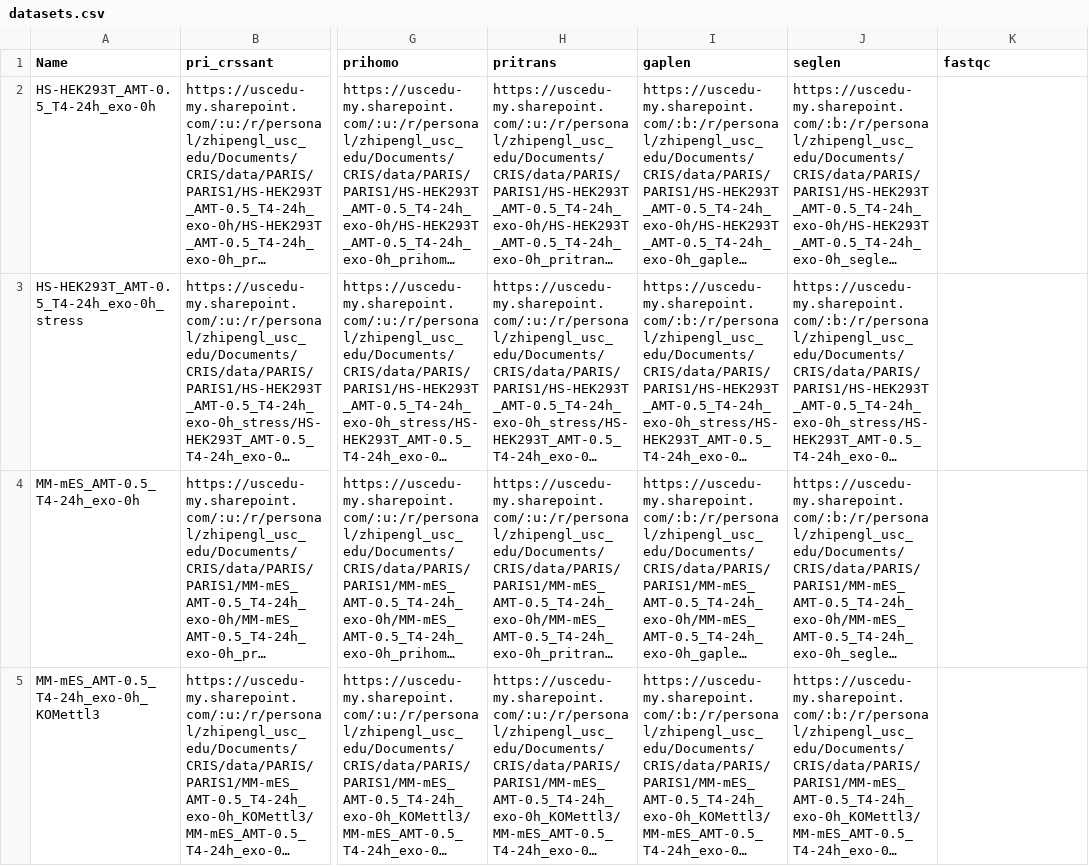
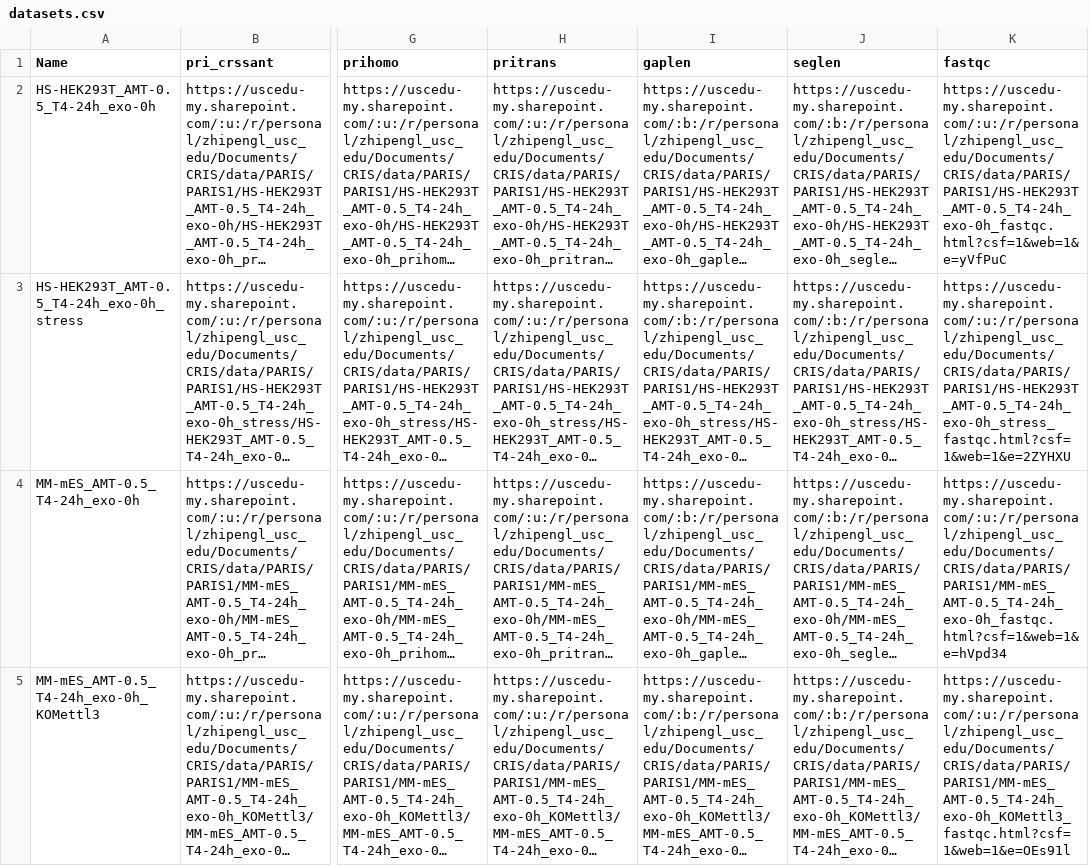
Before and after one commit to whl-usc/whl-usc.github.io, a CSV file: cris/csv/datasets.csv, drawn as a sheet; only a part is shown, gaps mark what is left out; long unchanged cells end in …; the diff covers the shown part only; the diff names each change by its address in the sheet, - before the commit and + after, or states it on an @@ line.

```diff
--- a/cris/csv/datasets.csv
+++ b/cris/csv/datasets.csv
-K2 (fastqc): (empty)
+K2 (fastqc): https://uscedu-my.sharepoint.com/:u:/r/personal/zhipengl_usc_edu/Documents/CRIS/data/PARIS/PARIS1/HS-HEK293T_AMT-0.5_T4-24h_exo-0h_fastqc.html?csf=1&web=1&e=yVfPuC
-K3 (fastqc): (empty)
+K3 (fastqc): https://uscedu-my.sharepoint.com/:u:/r/personal/zhipengl_usc_edu/Documents/CRIS/data/PARIS/PARIS1/HS-HEK293T_AMT-0.5_T4-24h_exo-0h_stress_fastqc.html?csf=1&web=1&e=2ZYHXU
-K4 (fastqc): (empty)
+K4 (fastqc): https://uscedu-my.sharepoint.com/:u:/r/personal/zhipengl_usc_edu/Documents/CRIS/data/PARIS/PARIS1/MM-mES_AMT-0.5_T4-24h_exo-0h_fastqc.html?csf=1&web=1&e=hVpd34
-K5 (fastqc): (empty)
+K5 (fastqc): https://uscedu-my.sharepoint.com/:u:/r/personal/zhipengl_usc_edu/Documents/CRIS/data/PARIS/PARIS1/MM-mES_AMT-0.5_T4-24h_exo-0h_KOMettl3_fastqc.html?csf=1&web=1&e=OEs91l
```
Also changed, not shown: 11 edited cells elsewhere in this file, cris/csv/reference_genomes.csv, 3 other files.
